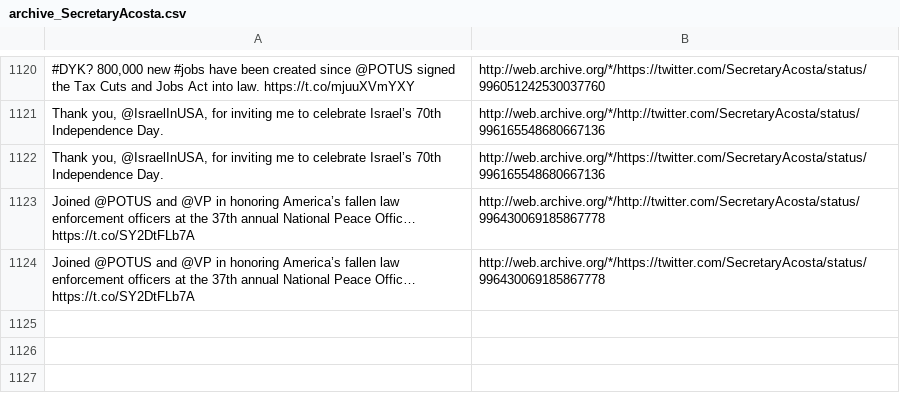
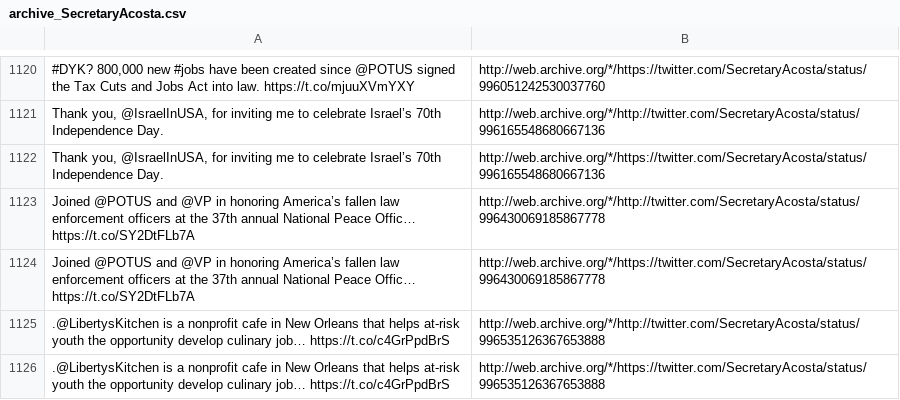
Before and after one commit to patrick-brian-mooney/archive-junta, a CSV file: data/archive_SecretaryAcosta.csv, drawn as a sheet; only a part is shown, gaps mark what is left out; the diff names each change by its address in the sheet, - before the commit and + after, or states it on an @@ line.

```diff
--- a/data/archive_SecretaryAcosta.csv
+++ b/data/archive_SecretaryAcosta.csv
+row 1125: .@LibertysKitchen is a nonprofit cafe in New Orleans that helps at-risk youth the opportunity develop culinary job… https://t.co/c4GrPpdBrS | http://web.archive.org/*/http://twitter.com/SecretaryAcosta/status/996535126367653888
+row 1126: .@LibertysKitchen is a nonprofit cafe in New Orleans that helps at-risk youth the opportunity develop culinary job… https://t.co/c4GrPpdBrS | http://web.archive.org/*/https://twitter.com/SecretaryAcosta/status/996535126367653888
```
Also changed, not shown: data/archive_DepSecHargan.csv, data/archive_JessicaDitto45.csv, 15 other files.
